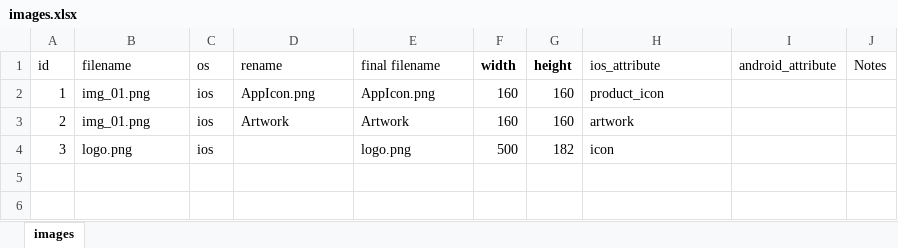
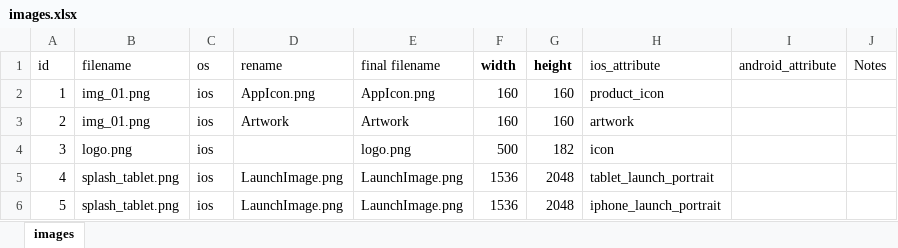
Before and after one commit to btoacompany/prizy_ios, an Excel workbook: resources/images.xlsx, sheet images, drawn as a sheet; values as stored, in another font and other column widths than the file's, no borders; conditional formats not drawn; the diff names each change by its address in the sheet, - before the commit and + after, or states it on an @@ line.

Commit message:
add splash screen

```diff
--- a/resources/images.xlsx (sheet images)
+++ b/resources/images.xlsx (sheet images)
+row 5: 4 | splash_tablet.png | ios | LaunchImage.png | LaunchImage.png | 1536 | 2048 | tablet_launch_portrait
+row 6: 5 | splash_tablet.png | ios | LaunchImage.png | LaunchImage.png | 1536 | 2048 | iphone_launch_portrait
```
Also changed, not shown: 17 other files.
